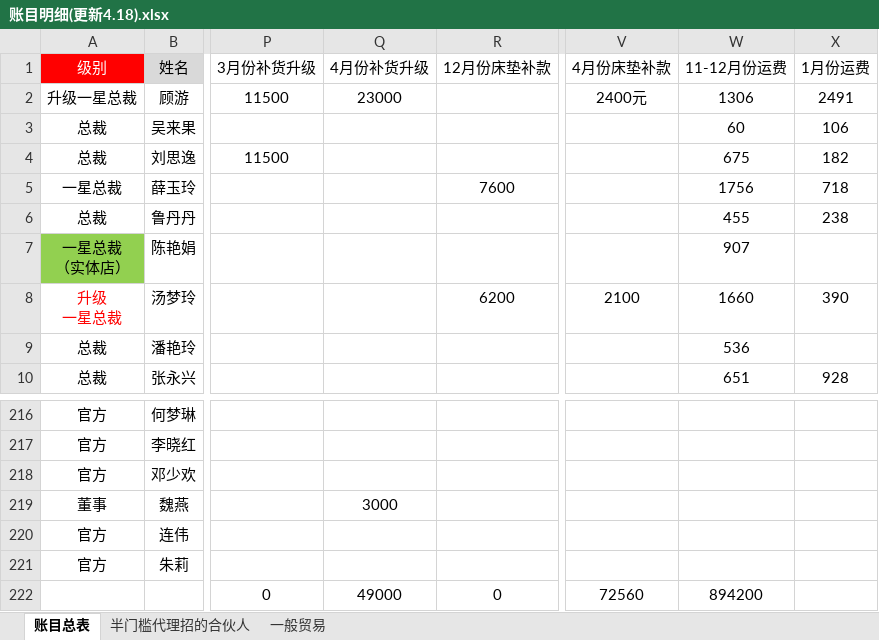
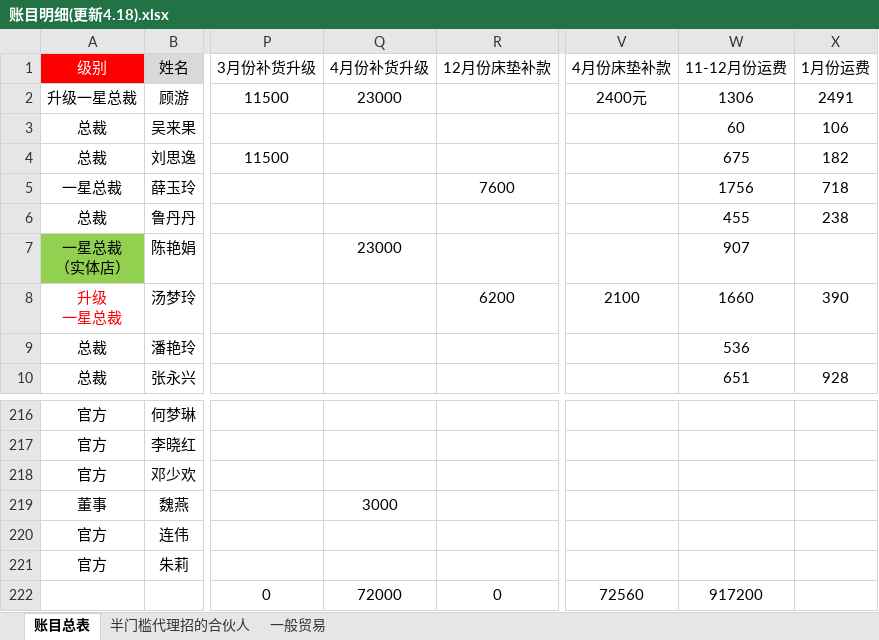
Before and after one commit to uoolatex/file, an Excel workbook: 账目明细(更新4.18).xlsx, sheet 账目总表, drawn as a sheet; only a part is shown, gaps mark what is left out; values as stored, in another font and other column widths than the file's, no borders; the diff names each change by its address in the sheet, - before the commit and + after, or states it on an @@ line.

```diff
--- a/账目明细(更新4.18).xlsx (sheet 账目总表)
+++ b/账目明细(更新4.18).xlsx (sheet 账目总表)
-Q7 (4月份补货升级): (empty)
+Q7 (4月份补货升级): 23000
-Q222 (4月份补货升级): 49000
+Q222 (4月份补货升级): 72000
-W222 (11-12月份运费): 894200
+W222 (11-12月份运费): 917200
```
Also changed, not shown: 4月/4月份客户发货需求(4.18).xlsx, 4月/4月份运费表(4.18).xlsx, 2 other files.
